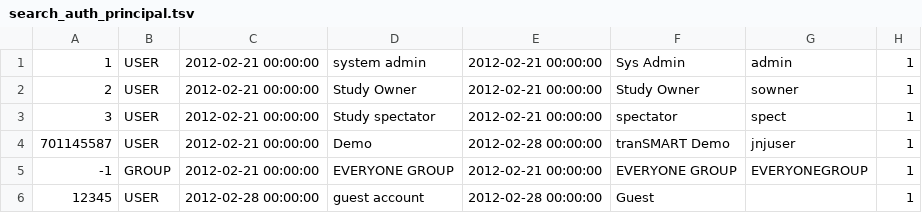
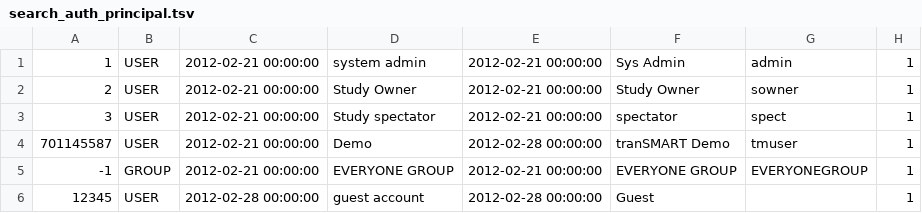
Before and after one commit to tranSMART-Foundation/transmart, a TSV file: data/common/searchapp/search_auth_principal.tsv, drawn as a sheet.

Commit message:
demo user name tmuser

```diff
--- a/data/common/searchapp/search_auth_principal.tsv
+++ b/data/common/searchapp/search_auth_principal.tsv
@@ -3,3 +3,3 @@
 "3"	"USER"	"2012-02-21 00:00:00"	"Study spectator"	"2012-02-21 00:00:00"	"spectator"	"spect"	"1"
-"701145587"	"USER"	"2012-02-21 00:00:00"	"Demo"	"2012-02-28 00:00:00"	"tranSMART Demo"	"jnjuser"	"1"
+"701145587"	"USER"	"2012-02-21 00:00:00"	"Demo"	"2012-02-28 00:00:00"	"tranSMART Demo"	"tmuser"	"1"
 "-1"	"GROUP"	"2012-02-21 00:00:00"	"EVERYONE GROUP"	"2012-02-21 00:00:00"	"EVERYONE GROUP"	"EVERYONEGROUP"	"1"
```
